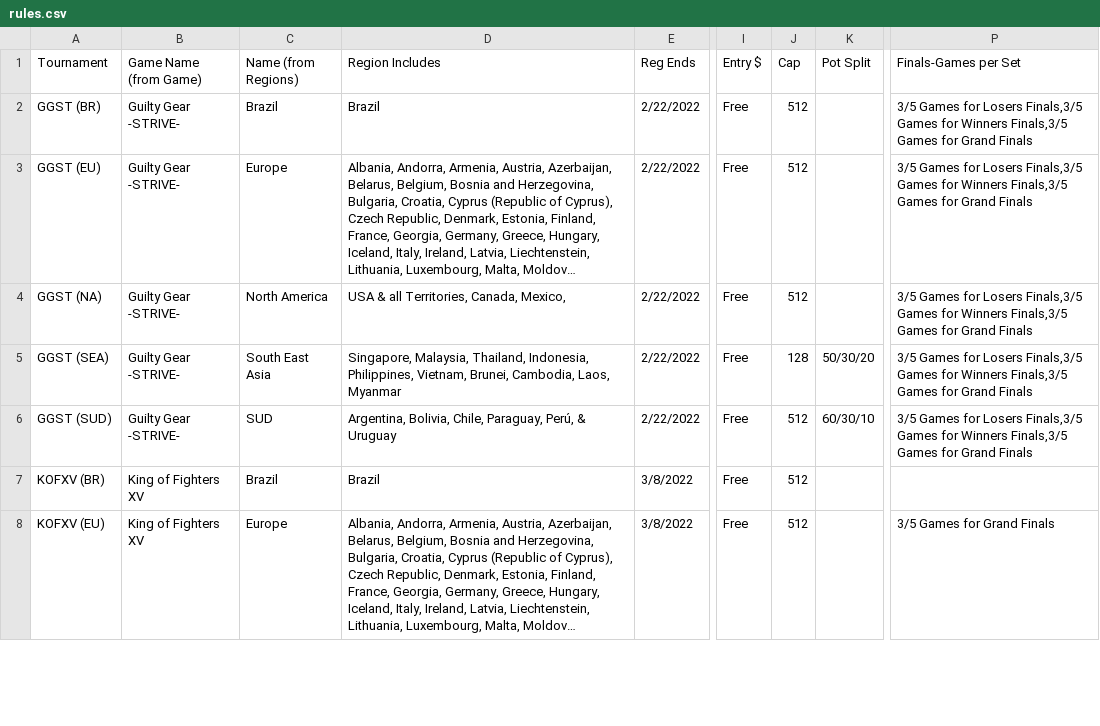
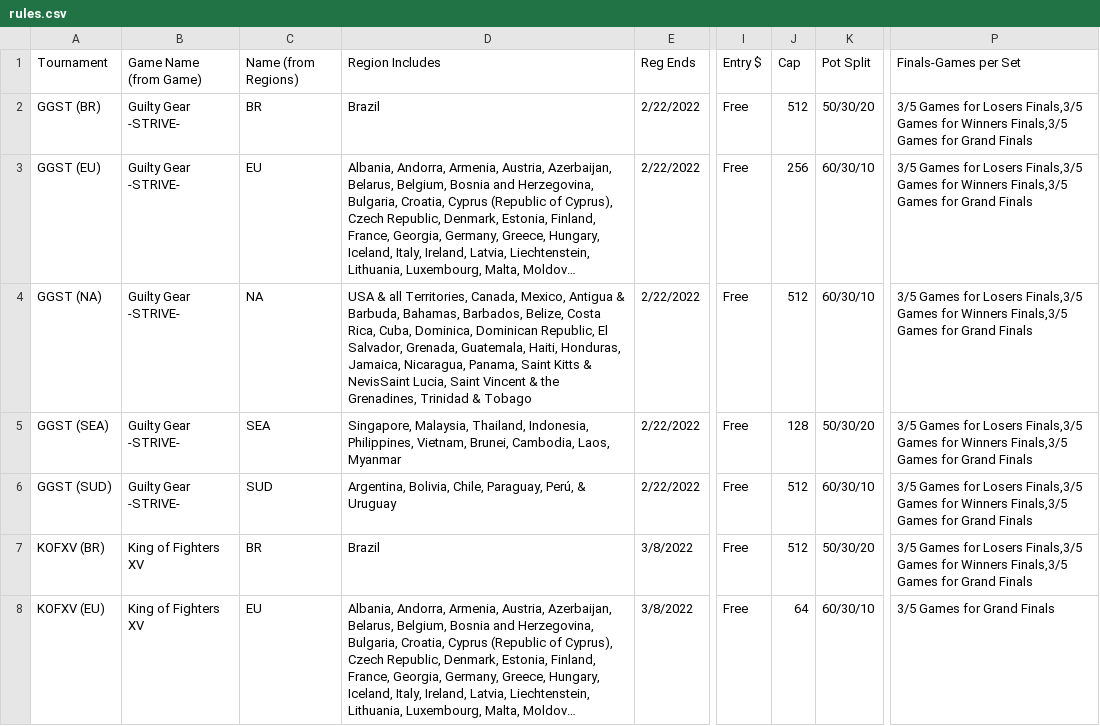
Before and after one commit to 956Productions/site-winter-gaiden-22, a CSV file: _data/rules.csv, drawn as a sheet; only a part is shown, gaps mark what is left out; long unchanged cells end in …; the diff covers the shown part only; the diff names each change by its address in the sheet, - before the commit and + after, or states it on an @@ line.

Commit message:
update rules

```diff
--- a/_data/rules.csv
+++ b/_data/rules.csv
-C2 (Name (from Regions)): Brazil
+C2 (Name (from Regions)): BR
-K2 (Pot Split): (empty)
+K2 (Pot Split): 50/30/20
-C3 (Name (from Regions)): Europe
+C3 (Name (from Regions)): EU
-J3 (Cap): 512
+J3 (Cap): 256
-K3:K4 (Pot Split): (empty)
+K3:K4 (Pot Split): 60/30/10
-C4 (Name (from Regions)): North America
+C4 (Name (from Regions)): NA
-D4 (Region Includes): …Canada, Mexico,
+D4 (Region Includes): …Canada, Mexico, Antigua & Barbuda, Bahamas, Barbados, Belize, Costa Rica, Cuba, Dominica, Dominican Republic, El Salvador, Grenada, Guatemala, Haiti, Honduras, Jamaica, Nicaragua, Panama, Saint Kitts & NevisSaint Lucia, Saint Vincent & the Grenadines, Trinidad & Tobago
-C5 (Name (from Regions)): South East Asia
+C5 (Name (from Regions)): SEA
-C7 (Name (from Regions)): Brazil
+C7 (Name (from Regions)): BR
-K7 (Pot Split): (empty)
+K7 (Pot Split): 50/30/20
-P7 (Finals-Games per Set): (empty)
+P7 (Finals-Games per Set): 3/5 Games for Losers Finals,3/5 Games for Winners Finals,3/5 Games for Grand Finals
-C8 (Name (from Regions)): Europe
+C8 (Name (from Regions)): EU
-J8 (Cap): 512
+J8 (Cap): 64
-K8 (Pot Split): (empty)
+K8 (Pot Split): 60/30/10
```
Also changed, not shown: 17 edited cells elsewhere in this file.
